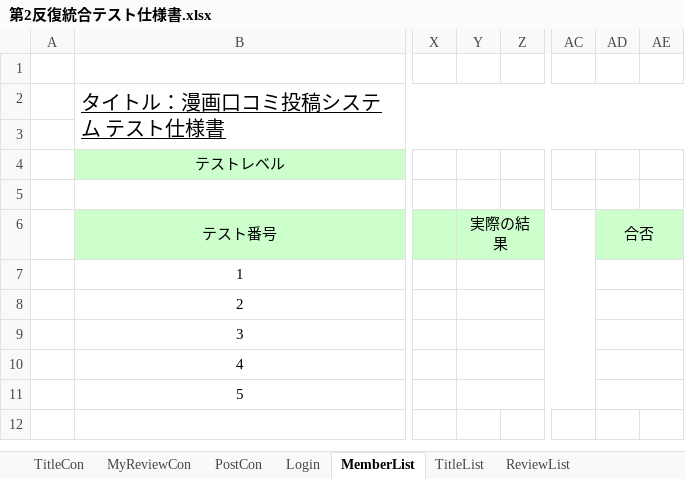
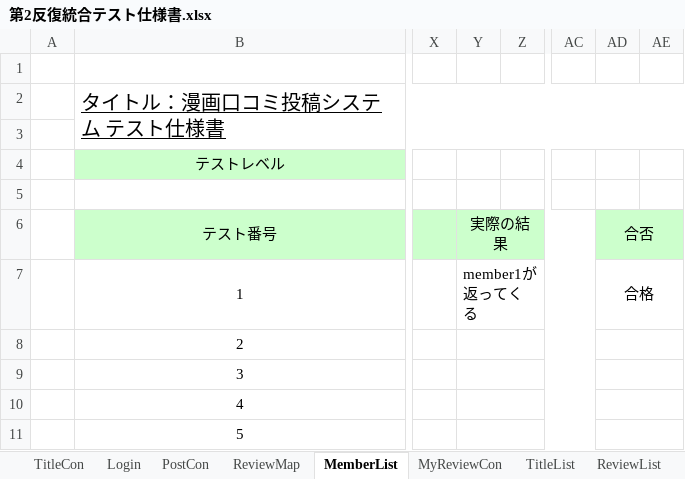
Before and after one commit to Kenta-Shiro/MiniPro2, an Excel workbook: テスト/第2反復統合テスト仕様書.xlsx, sheet MemberList, drawn as a sheet; only a part is shown, gaps mark what is left out; values as stored, in another font and other column widths than the file's, no borders; the diff names each change by its address in the sheet, - before the commit and + after, or states it on an @@ line.

```diff
--- a/テスト/第2反復統合テスト仕様書.xlsx (sheet MemberList)
+++ b/テスト/第2反復統合テスト仕様書.xlsx (sheet MemberList)
+sheet tab: ReviewMap
@@ sheet tab order changed: TitleCon | Login | PostCon | ReviewMap | MemberList | MyReviewCon | TitleList | ReviewList @@
-Y7: (empty)
+Y7: member1が返ってくる
-AD7: (empty)
+AD7: 合格
```
Also changed, not shown: sheet ReviewList, sheet PostCon, sheet Login, sheet MyReviewCon, sheet TitleList.
